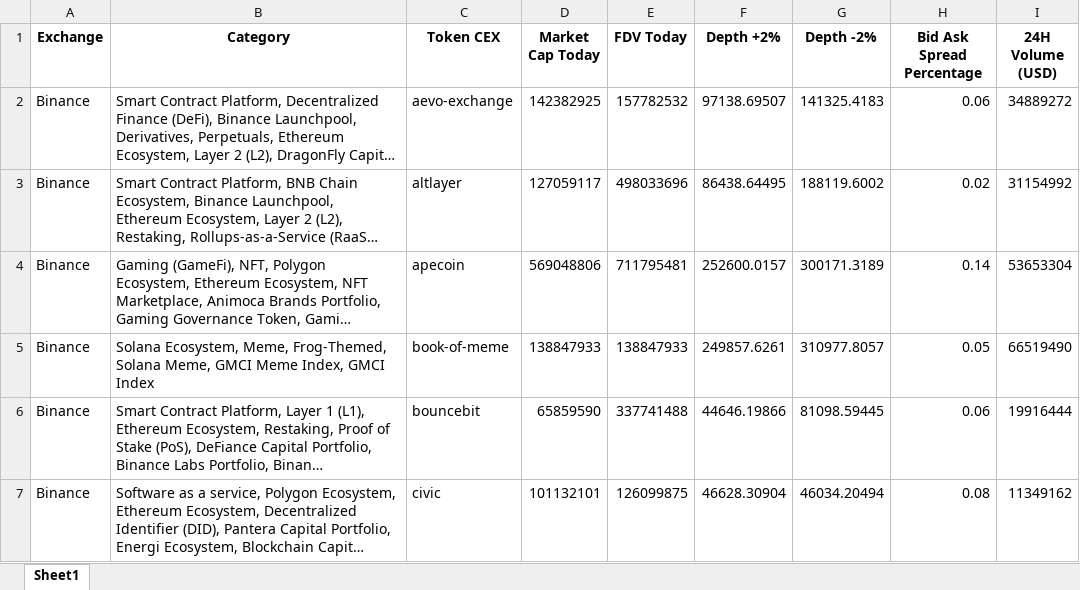
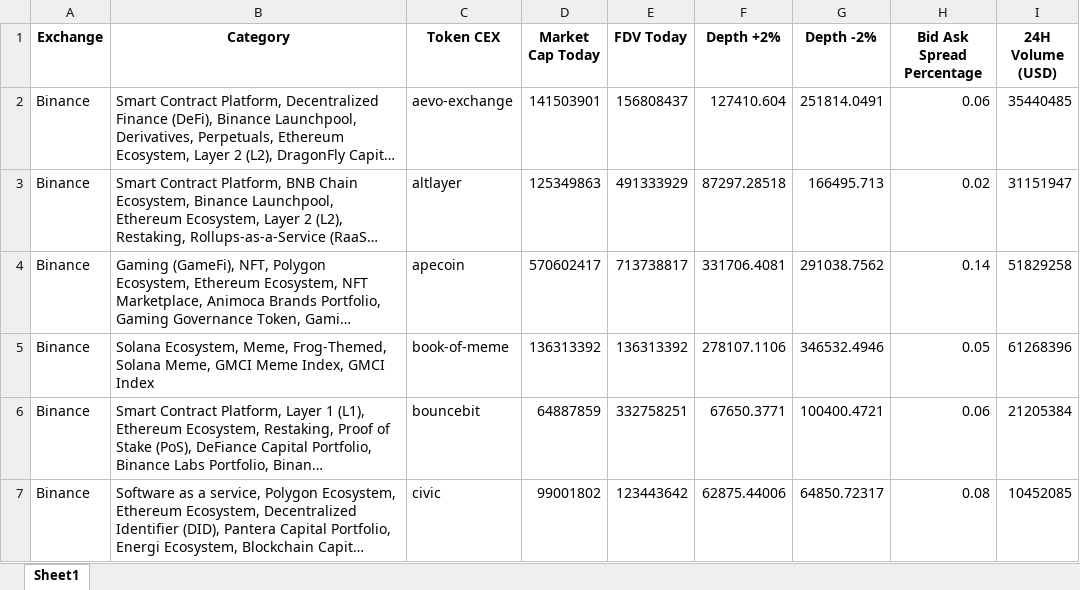
Before and after one commit to Fedric-Reform/AutomateCoingeckoResearch, an Excel workbook: BinanceData.xlsx, sheet Sheet1, drawn as a sheet; only a part is shown; long unchanged cells end in …; values as stored, in another font and other column widths than the file's, no borders; the diff covers the shown part only; the diff names each change by its address in the sheet, - before the commit and + after, or states it on an @@ line.

```diff
--- a/BinanceData.xlsx (sheet Sheet1)
+++ b/BinanceData.xlsx (sheet Sheet1)
-D2 (Market Cap Today): 142382925
+D2 (Market Cap Today): 141503901
-E2 (FDV Today): 157782532
+E2 (FDV Today): 156808437
-F2 (Depth +2%): 97138.69507
+F2 (Depth +2%): 127410.604
-G2 (Depth -2%): 141325.4183
+G2 (Depth -2%): 251814.0491
-I2 (24H Volume (USD)): 34889272
+I2 (24H Volume (USD)): 35440485
-D3 (Market Cap Today): 127059117
+D3 (Market Cap Today): 125349863
-E3 (FDV Today): 498033696
+E3 (FDV Today): 491333929
-F3 (Depth +2%): 86438.64495
+F3 (Depth +2%): 87297.28518
-G3 (Depth -2%): 188119.6002
+G3 (Depth -2%): 166495.713
-I3 (24H Volume (USD)): 31154992
+I3 (24H Volume (USD)): 31151947
-D4 (Market Cap Today): 569048806
+D4 (Market Cap Today): 570602417
-E4 (FDV Today): 711795481
+E4 (FDV Today): 713738817
-F4 (Depth +2%): 252600.0157
+F4 (Depth +2%): 331706.4081
-G4 (Depth -2%): 300171.3189
+G4 (Depth -2%): 291038.7562
-I4 (24H Volume (USD)): 53653304
+I4 (24H Volume (USD)): 51829258
-D5 (Market Cap Today): 138847933
+D5 (Market Cap Today): 136313392
-E5 (FDV Today): 138847933
+E5 (FDV Today): 136313392
-F5 (Depth +2%): 249857.6261
+F5 (Depth +2%): 278107.1106
-G5 (Depth -2%): 310977.8057
+G5 (Depth -2%): 346532.4946
-I5 (24H Volume (USD)): 66519490
+I5 (24H Volume (USD)): 61268396
-D6 (Market Cap Today): 65859590
+D6 (Market Cap Today): 64887859
-E6 (FDV Today): 337741488
+E6 (FDV Today): 332758251
-F6 (Depth +2%): 44646.19866
+F6 (Depth +2%): 67650.3771
-G6 (Depth -2%): 81098.59445
+G6 (Depth -2%): 100400.4721
-I6 (24H Volume (USD)): 19916444
+I6 (24H Volume (USD)): 21205384
-D7 (Market Cap Today): 101132101
+D7 (Market Cap Today): 99001802
-E7 (FDV Today): 126099875
+E7 (FDV Today): 123443642
-F7 (Depth +2%): 46628.30904
+F7 (Depth +2%): 62875.44006
-G7 (Depth -2%): 46034.20494
+G7 (Depth -2%): 64850.72317
-I7 (24H Volume (USD)): 11349162
+I7 (24H Volume (USD)): 10452085
```
Also changed, not shown: 141 edited cells elsewhere in this sheet, 6 other files.
